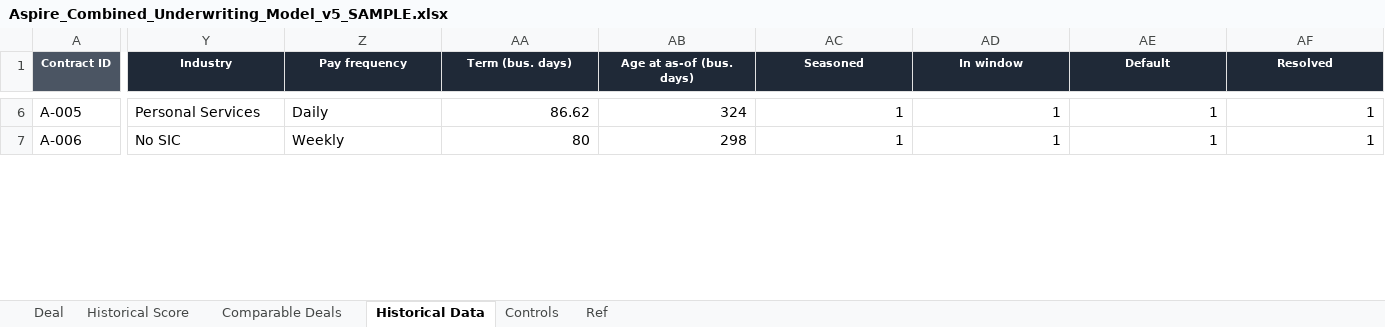
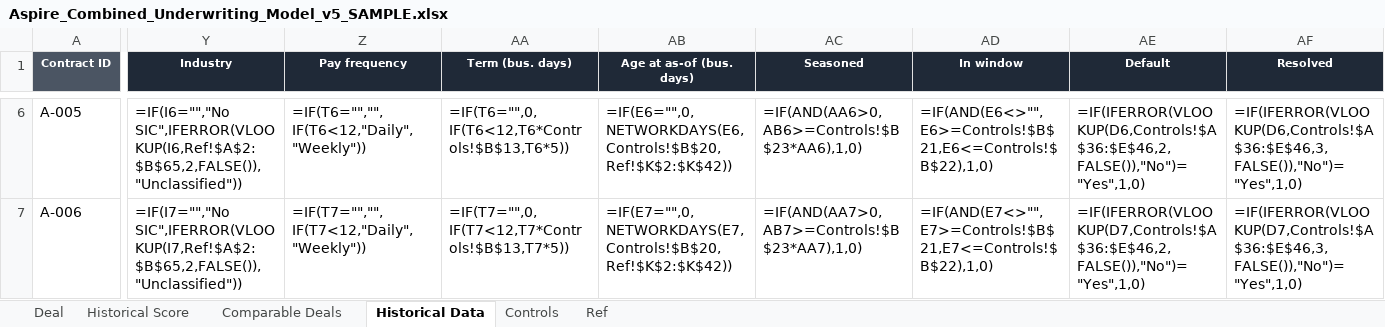
Before and after one commit to Dovibeastmode/Underwriting-Tool-House-Book, an Excel workbook: Aspire_Combined_Underwriting_Model_v5_SAMPLE.xlsx, sheet Historical Data, drawn as a sheet; only a part is shown, gaps mark what is left out; values as stored, in another font and other column widths than the file's, no borders; formulas without a stored value are shown as written; the diff covers the shown part only; the diff names each change by its address in the sheet, - before the commit and + after, or states it on an @@ line.

```diff
--- a/Aspire_Combined_Underwriting_Model_v5_SAMPLE.xlsx (sheet Historical Data)
+++ b/Aspire_Combined_Underwriting_Model_v5_SAMPLE.xlsx (sheet Historical Data)
-Y6 (Industry): Personal Services
+Y6 (Industry): =IF(I6="","No SIC",IFERROR(VLOOKUP(I6,Ref!$A$2:$B$65,2,FALSE()),"Unclassified"))
-Z6 (Pay frequency): Daily
+Z6 (Pay frequency): =IF(T6="","",IF(T6<12,"Daily","Weekly"))
-AA6 (Term (bus. days)): 86.62
+AA6 (Term (bus. days)): =IF(T6="",0,IF(T6<12,T6*Controls!$B$13,T6*5))
-AB6 (Age at as-of (bus. days)): 324
+AB6 (Age at as-of (bus. days)): =IF(E6="",0,NETWORKDAYS(E6,Controls!$B$20,Ref!$K$2:$K$42))
-AC6 (Seasoned): 1
+AC6 (Seasoned): =IF(AND(AA6>0,AB6>=Controls!$B$23*AA6),1,0)
-AD6 (In window): 1
+AD6 (In window): =IF(AND(E6<>"",E6>=Controls!$B$21,E6<=Controls!$B$22),1,0)
-AE6 (Default): 1
+AE6 (Default): =IF(IFERROR(VLOOKUP(D6,Controls!$A$36:$E$46,2,FALSE()),"No")="Yes",1,0)
-AF6 (Resolved): 1
+AF6 (Resolved): =IF(IFERROR(VLOOKUP(D6,Controls!$A$36:$E$46,3,FALSE()),"No")="Yes",1,0)
-Y7 (Industry): No SIC
+Y7 (Industry): =IF(I7="","No SIC",IFERROR(VLOOKUP(I7,Ref!$A$2:$B$65,2,FALSE()),"Unclassified"))
-Z7 (Pay frequency): Weekly
+Z7 (Pay frequency): =IF(T7="","",IF(T7<12,"Daily","Weekly"))
-AA7 (Term (bus. days)): 80
+AA7 (Term (bus. days)): =IF(T7="",0,IF(T7<12,T7*Controls!$B$13,T7*5))
-AB7 (Age at as-of (bus. days)): 298
+AB7 (Age at as-of (bus. days)): =IF(E7="",0,NETWORKDAYS(E7,Controls!$B$20,Ref!$K$2:$K$42))
-AC7 (Seasoned): 1
+AC7 (Seasoned): =IF(AND(AA7>0,AB7>=Controls!$B$23*AA7),1,0)
-AD7 (In window): 1
+AD7 (In window): =IF(AND(E7<>"",E7>=Controls!$B$21,E7<=Controls!$B$22),1,0)
-AE7 (Default): 1
+AE7 (Default): =IF(IFERROR(VLOOKUP(D7,Controls!$A$36:$E$46,2,FALSE()),"No")="Yes",1,0)
-AF7 (Resolved): 1
+AF7 (Resolved): =IF(IFERROR(VLOOKUP(D7,Controls!$A$36:$E$46,3,FALSE()),"No")="Yes",1,0)
```
Also changed, not shown: 232 edited cells elsewhere in this sheet, sheet Comparable Deals, sheet Deal, sheet Historical Score, sheet Controls, formulas that keep their value, hidden cells, charts or pictures, Aspire_Combined_Underwriting_Model_v5_FULL.xlsx.
